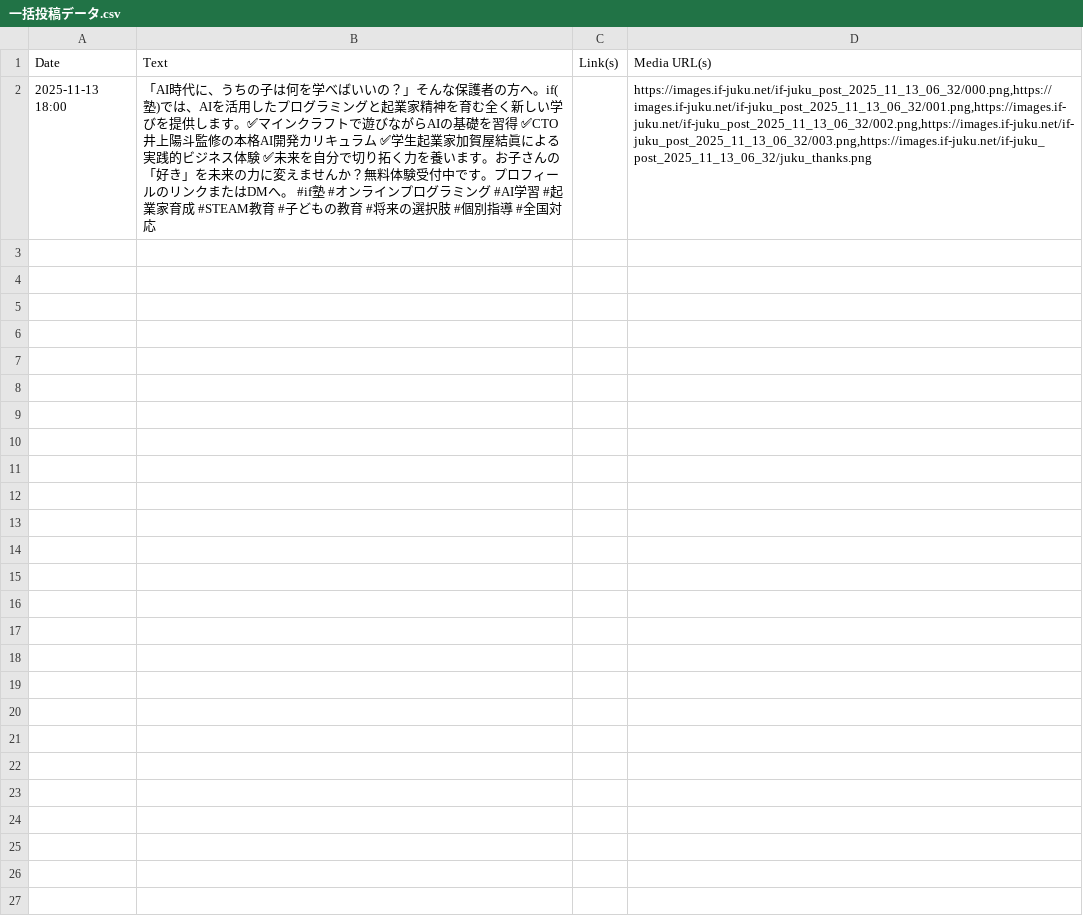
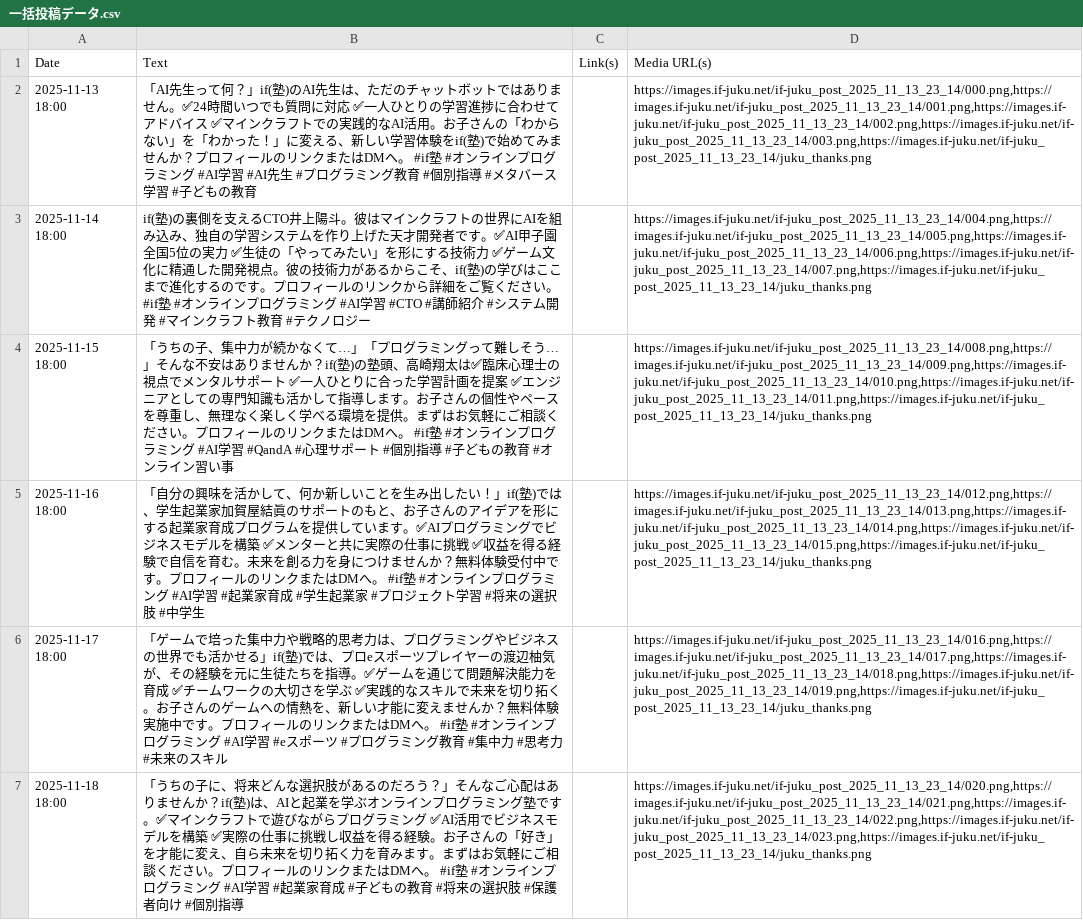
Before and after one commit to takubon0202/if-juku-copy, a CSV file: WorkFlow_origin/output/一括投稿データ.csv, drawn as a sheet; the diff names each change by its address in the sheet, - before the commit and + after, or states it on an @@ line.

```diff
--- a/WorkFlow_origin/output/一括投稿データ.csv
+++ b/WorkFlow_origin/output/一括投稿データ.csv
-B2 (Text): 「AI時代に、うちの子は何を学べばいいの？」そんな保護者の方へ。if(塾)では、AIを活用したプログラミングと起業家精神を育む全く新しい学びを提供します。✅マインクラフトで遊びながらAIの基礎を習得 ✅CTO井上陽斗監修の本格AI開発カリキュラム ✅学生起業家加賀屋結眞による実践的ビジネス体験 ✅未来を自分で切り拓く力を養います。お子さんの「好き」を未来の力に変えませんか？無料体験受付中です。プロフィールのリンクまたはDMへ。 #if塾 #オンラインプログラミング #AI学習 #起業家育成 #STEAM教育 #子どもの教育 #将来の選択肢 #個別指導 #全国対応
+B2 (Text): 「AI先生って何？」if(塾)のAI先生は、ただのチャットボットではありません。✅24時間いつでも質問に対応 ✅一人ひとりの学習進捗に合わせてアドバイス ✅マインクラフトでの実践的なAI活用。お子さんの「わからない」を「わかった！」に変える、新しい学習体験をif(塾)で始めてみませんか？プロフィールのリンクまたはDMへ。 #if塾 #オンラインプログラミング #AI学習 #AI先生 #プログラミング教育 #個別指導 #メタバース学習 #子どもの教育
-D2 (Media URL(s)): https://images.if-juku.net/if-juku_post_2025_11_13_06_32/000.png,https://images.if-juku.net/if-juku_post_2025_11_13_06_32/001.png,https://images.if-juku.net/if-juku_post_2025_11_13_06_32/002.png,https://images.if-juku.net/if-juku_post_2025_11_13_06_32/003.png,https://images.if-juku.net/if-juku_post_2025_11_13_06_32/juku_thanks.png
+D2 (Media URL(s)): https://images.if-juku.net/if-juku_post_2025_11_13_23_14/000.png,https://images.if-juku.net/if-juku_post_2025_11_13_23_14/001.png,https://images.if-juku.net/if-juku_post_2025_11_13_23_14/002.png,https://images.if-juku.net/if-juku_post_2025_11_13_23_14/003.png,https://images.if-juku.net/if-juku_post_2025_11_13_23_14/juku_thanks.png
+row 3: 2025-11-14 18:00 | if(塾)の裏側を支えるCTO井上陽斗。彼はマインクラフトの世界にAIを組み込み、独自の学習システムを作り上げた天才開発者です。✅AI甲子園全国5位の実力 ✅生徒の「やってみたい」を形にする技術力 ✅ゲーム文化に精通した開発視点。彼の技術力があるからこそ、if(塾)の学びはここまで進化するのです。プロフィールのリンクから詳細をご覧ください。 #if塾 #オンラインプログラミング #AI学習 #CTO #講師紹介 #システム開発 #マインクラフト教育 #テクノロジー |  | https://images.if-juku.net/if-juku_post_2025_11_13_23_14/004.png,https://images.if-juku.net/if-juku_post_2025_11_13_23_14/005.png,https://images.if-juku.net/if-juku_post_2025_11_13_23_14/006.png,https://images.if-juku.net/if-juku_post_2025_11_13_23_14/007.png,https://images.if-juku.net/if-juku_post_2025_11_13_23_14/juku_thanks.png
+row 4: 2025-11-15 18:00 | 「うちの子、集中力が続かなくて…」「プログラミングって難しそう…」そんな不安はありませんか？if(塾)の塾頭、高崎翔太は✅臨床心理士の視点でメンタルサポート ✅一人ひとりに合った学習計画を提案 ✅エンジニアとしての専門知識も活かして指導します。お子さんの個性やペースを尊重し、無理なく楽しく学べる環境を提供。まずはお気軽にご相談ください。プロフィールのリンクまたはDMへ。 #if塾 #オンラインプログラミング #AI学習 #QandA #心理サポート #個別指導 #子どもの教育 #オンライン習い事 |  | https://images.if-juku.net/if-juku_post_2025_11_13_23_14/008.png,https://images.if-juku.net/if-juku_post_2025_11_13_23_14/009.png,https://images.if-juku.net/if-juku_post_2025_11_13_23_14/010.png,https://images.if-juku.net/if-juku_post_2025_11_13_23_14/011.png,https://images.if-juku.net/if-juku_post_2025_11_13_23_14/juku_thanks.png
+row 5: 2025-11-16 18:00 | 「自分の興味を活かして、何か新しいことを生み出したい！」if(塾)では、学生起業家加賀屋結眞のサポートのもと、お子さんのアイデアを形にする起業家育成プログラムを提供しています。✅AIプログラミングでビジネスモデルを構築 ✅メンターと共に実際の仕事に挑戦 ✅収益を得る経験で自信を育む。未来を創る力を身につけませんか？無料体験受付中です。プロフィールのリンクまたはDMへ。 #if塾 #オンラインプログラミング #AI学習 #起業家育成 #学生起業家 #プロジェクト学習 #将来の選択肢 #中学生 |  | https://images.if-juku.net/if-juku_post_2025_11_13_23_14/012.png,https://images.if-juku.net/if-juku_post_2025_11_13_23_14/013.png,https://images.if-juku.net/if-juku_post_2025_11_13_23_14/014.png,https://images.if-juku.net/if-juku_post_2025_11_13_23_14/015.png,https://images.if-juku.net/if-juku_post_2025_11_13_23_14/juku_thanks.png
+row 6: 2025-11-17 18:00 | 「ゲームで培った集中力や戦略的思考力は、プログラミングやビジネスの世界でも活かせる」if(塾)では、プロeスポーツプレイヤーの渡辺柚気が、その経験を元に生徒たちを指導。✅ゲームを通じて問題解決能力を育成 ✅チームワークの大切さを学ぶ ✅実践的なスキルで未来を切り拓く。お子さんのゲームへの情熱を、新しい才能に変えませんか？無料体験実施中です。プロフィールのリンクまたはDMへ。 #if塾 #オンラインプログラミング #AI学習 #eスポーツ #プログラミング教育 #集中力 #思考力 #未来のスキル |  | https://images.if-juku.net/if-juku_post_2025_11_13_23_14/016.png,https://images.if-juku.net/if-juku_post_2025_11_13_23_14/017.png,https://images.if-juku.net/if-juku_post_2025_11_13_23_14/018.png,https://images.if-juku.net/if-juku_post_2025_11_13_23_14/019.png,https://images.if-juku.net/if-juku_post_2025_11_13_23_14/juku_thanks.png
+row 7: 2025-11-18 18:00 | 「うちの子に、将来どんな選択肢があるのだろう？」そんなご心配はありませんか？if(塾)は、AIと起業を学ぶオンラインプログラミング塾です。✅マインクラフトで遊びながらプログラミング ✅AI活用でビジネスモデルを構築 ✅実際の仕事に挑戦し収益を得る経験。お子さんの「好き」を才能に変え、自ら未来を切り拓く力を育みます。まずはお気軽にご相談ください。プロフィールのリンクまたはDMへ。 #if塾 #オンラインプログラミング #AI学習 #起業家育成 #子どもの教育 #将来の選択肢 #保護者向け #個別指導 |  | https://images.if-juku.net/if-juku_post_2025_11_13_23_14/020.png,https://images.if-juku.net/if-juku_post_2025_11_13_23_14/021.png,https://images.if-juku.net/if-juku_post_2025_11_13_23_14/022.png,https://images.if-juku.net/if-juku_post_2025_11_13_23_14/023.png,https://images.if-juku.net/if-juku_post_2025_11_13_23_14/juku_thanks.png
```
Also changed, not shown: 43 other files.
